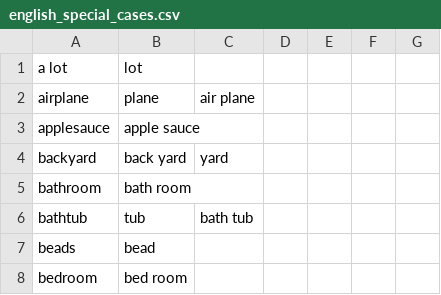
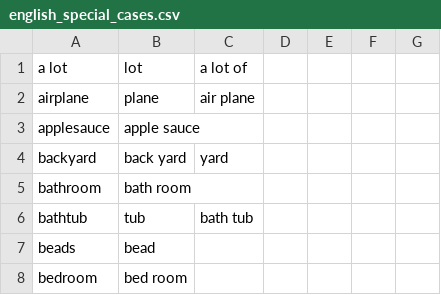
Before and after one commit to mikabr/gender-input, a CSV file: english_special_cases.csv, drawn as a sheet; only a part is shown.

```diff
--- a/english_special_cases.csv
+++ b/english_special_cases.csv
@@ -1,2 +1,2 @@
-"a lot","lot",,,,,
+"a lot","lot","a lot of",,,,
 "airplane","plane","air plane",,,,
```
Also changed, not shown: 39 other files.
